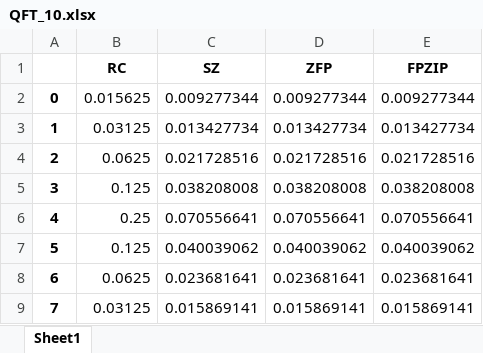
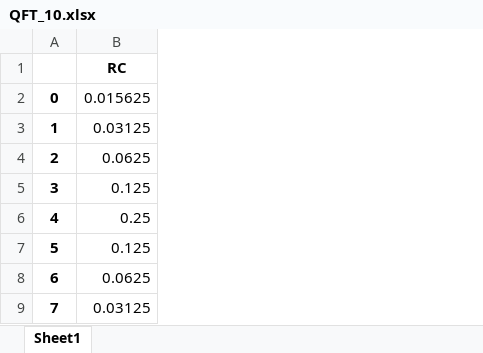
Before and after one commit to 1120198186/CompressData, an Excel workbook: comratio/cratios/QFT_10.xlsx, sheet Sheet1, drawn as a sheet; only a part is shown; values as stored, in another font and other column widths than the file's, no borders; the diff names each change by its address in the sheet, - before the commit and + after, or states it on an @@ line.

```diff
--- a/comratio/cratios/QFT_10.xlsx (sheet Sheet1)
+++ b/comratio/cratios/QFT_10.xlsx (sheet Sheet1)
-column C, rows 1-9: SZ | 0.009277344 | 0.013427734 | 0.021728516 | 0.038208008 | 0.070556641 | 0.040039062 | 0.023681641 | 0.015869141
-column D, rows 1-9: ZFP | 0.009277344 | 0.013427734 | 0.021728516 | 0.038208008 | 0.070556641 | 0.040039062 | 0.023681641 | 0.015869141
-column E, rows 1-9: FPZIP | 0.009277344 | 0.013427734 | 0.021728516 | 0.038208008 | 0.070556641 | 0.040039062 | 0.023681641 | 0.015869141
```
Also changed, not shown: comratio/cratios/Grover_10.xlsx, comratio/cratios/RandomMedium_10.xlsx, 11 other files.
